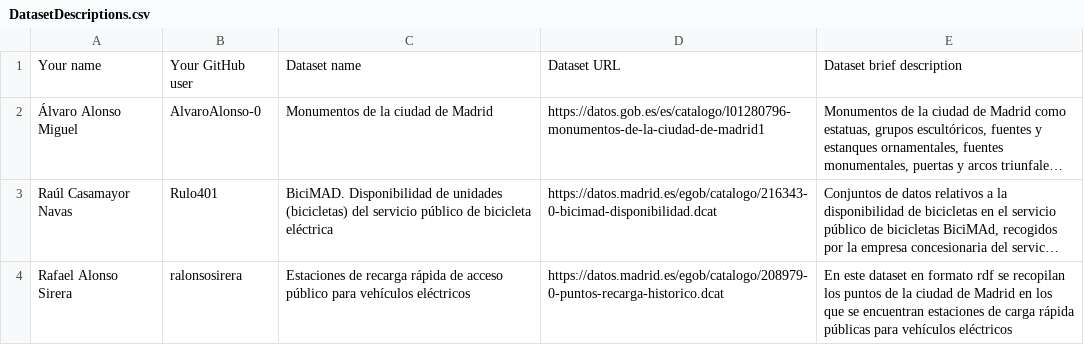
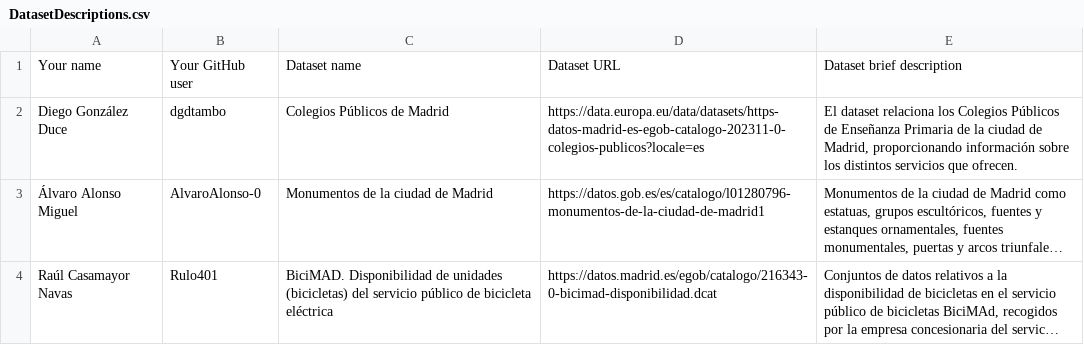
Before and after one commit to vcerieh/Curso2022-2023, a CSV file: Assignment1/DatasetDescriptions.csv, drawn as a sheet; only a part is shown; the shorter side is filled out with more unchanged rows; long unchanged cells end in …; the diff names each change by its address in the sheet, - before the commit and + after, or states it on an @@ line.

Commit message:
Individual Assignment 1

```diff
--- a/Assignment1/DatasetDescriptions.csv
+++ b/Assignment1/DatasetDescriptions.csv
+row 2: Diego González Duce | dgdtambo | Colegios Públicos de Madrid | https://data.europa.eu/data/datasets/https-datos-madrid-es-egob-catalogo-202311-0-colegios-publicos?locale=es | El dataset relaciona los Colegios Públicos de Enseñanza Primaria de la ciudad de Madrid, proporcionando información sobre los distintos servicios que ofrecen.
```
